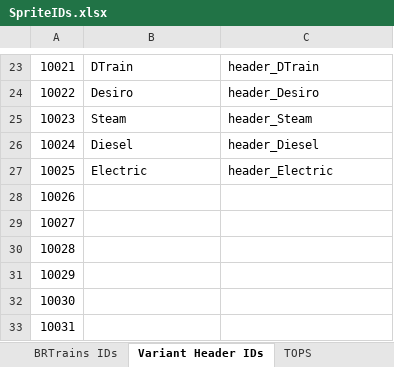
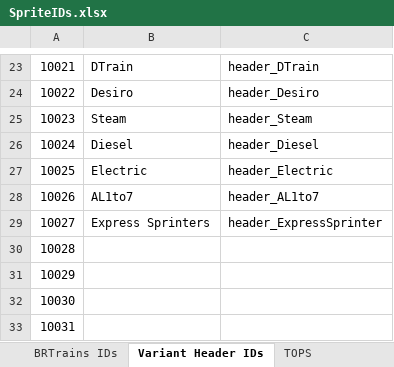
Before and after one commit to BRTrains/BRTrains2, an Excel workbook: docs/SpriteIDs.xlsx, sheet Variant Header IDs, drawn as a sheet; only a part is shown, gaps mark what is left out; values as stored, in another font and other column widths than the file's, no borders; the diff names each change by its address in the sheet, - before the commit and + after, or states it on an @@ line.

Commit message:
Added 80-87 to variant group, moved 158-159 to separate group, fixed Z-Class overwriting Class 87

```diff
--- a/docs/SpriteIDs.xlsx (sheet Variant Header IDs)
+++ b/docs/SpriteIDs.xlsx (sheet Variant Header IDs)
-B28: (empty)
+B28: AL1to7
-C28: (empty)
+C28: header_AL1to7
-B29: (empty)
+B29: Express Sprinters
-C29: (empty)
+C29: header_ExpressSprinter
```
Also changed, not shown: 19 other files.
